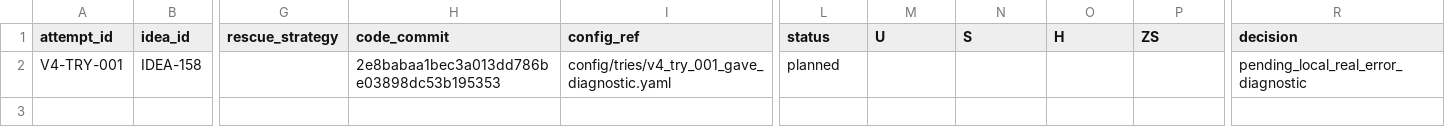
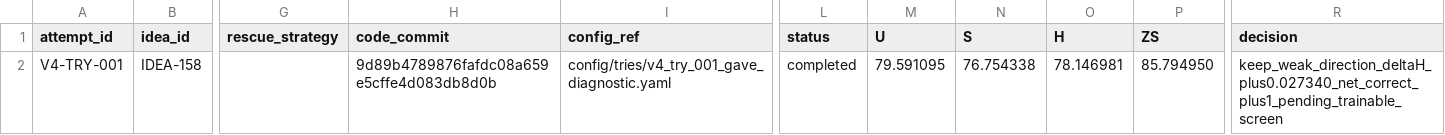
Before and after one commit to GetlotMoney/gzsl-paper, a CSV file: experiments/v4/EXPERIMENT_QUEUE.csv, drawn as a sheet; only a part is shown, gaps mark what is left out; the diff names each change by its address in the sheet, - before the commit and + after, or states it on an @@ line.

Commit message:
results(v4): record weak-positive GAVE diagnostic

```diff
--- a/experiments/v4/EXPERIMENT_QUEUE.csv
+++ b/experiments/v4/EXPERIMENT_QUEUE.csv
-H2 (code_commit): 2e8babaa1bec3a013dd786be03898dc53b195353
+H2 (code_commit): 9d89b4789876fafdc08a659e5cffe4d083db8d0b
-L2 (status): planned
+L2 (status): completed
-M2 (U): (empty)
+M2 (U): 79.591095
-N2 (S): (empty)
+N2 (S): 76.754338
-O2 (H): (empty)
+O2 (H): 78.146981
-P2 (ZS): (empty)
+P2 (ZS): 85.794950
-R2 (decision): pending_local_real_error_diagnostic
+R2 (decision): keep_weak_direction_deltaH_plus0.027340_net_correct_plus1_pending_trainable_screen
```
Also changed, not shown: 2 other files.
